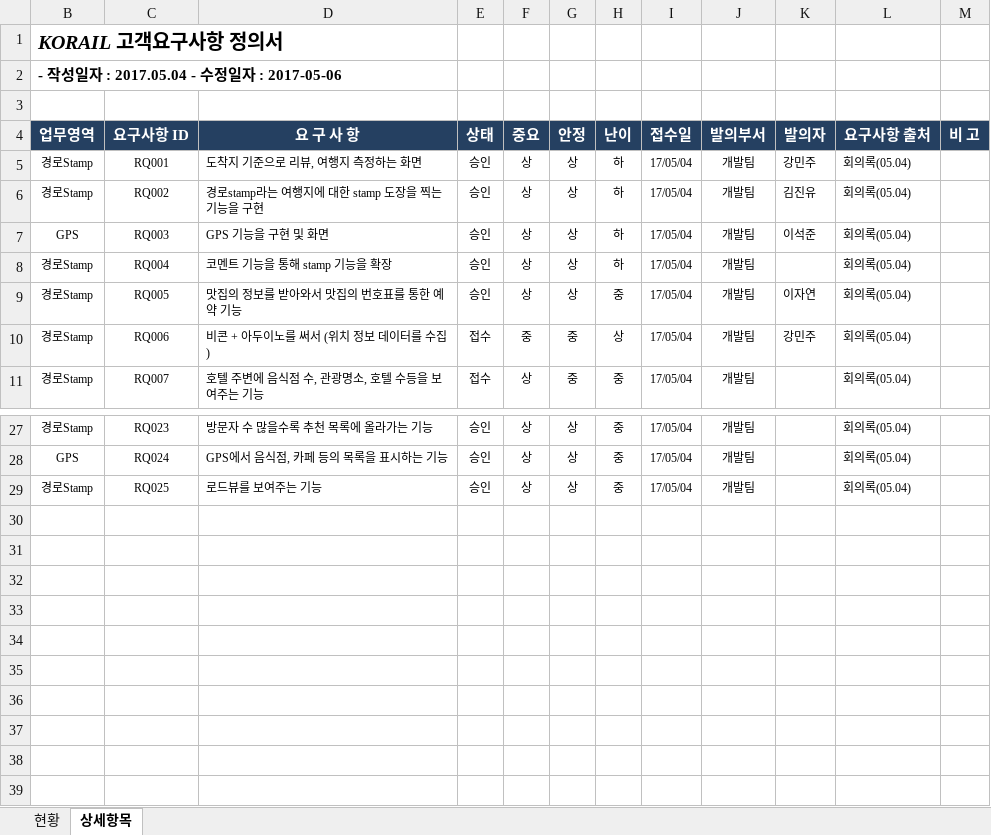
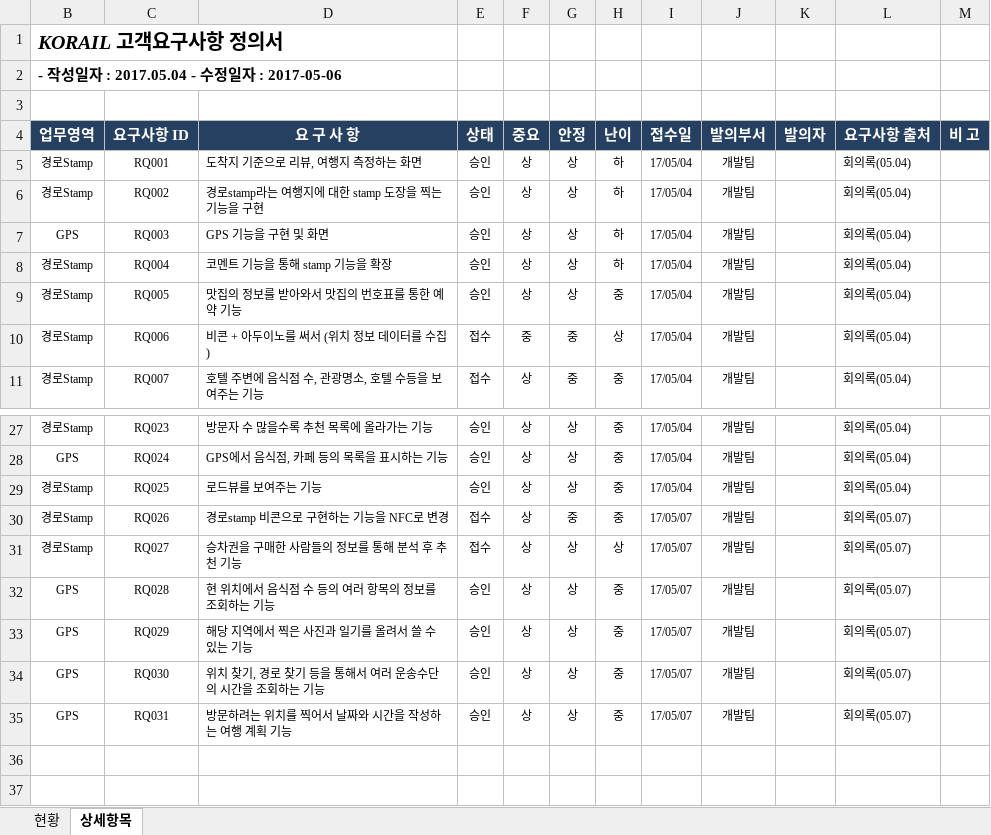
Before and after one commit to lovesongjune/TripPlan, an Excel workbook: 00. DOC/01. AD_업무분석 및 설계/요구사항정의서/KORAIL_고객요구사항정의서 v1.0.xlsx, sheet 상세항목, drawn as a sheet; only a part is shown, gaps mark what is left out; the shorter side is filled out with more unchanged rows; values as stored, in another font and other column widths than the file's, no borders; conditional formats not drawn; the diff names each change by its address in the sheet, - before the commit and + after, or states it on an @@ line.

Commit message:
- 고객 요구사항 정의 update - 20170507 회의록 작성
Signed-off-by: unknown <이석준>

```diff
--- a/00. DOC/01. AD_업무분석 및 설계/요구사항정의서/KORAIL_고객요구사항정의서 v1.0.xlsx (sheet 상세항목)
+++ b/00. DOC/01. AD_업무분석 및 설계/요구사항정의서/KORAIL_고객요구사항정의서 v1.0.xlsx (sheet 상세항목)
-K5 (발의자): 강민주
+K5 (발의자): (empty)
-K6 (발의자): 김진유
+K6 (발의자): (empty)
-K7 (발의자): 이석준
+K7 (발의자): (empty)
-K9 (발의자): 이자연
+K9 (발의자): (empty)
-K10 (발의자): 강민주
+K10 (발의자): (empty)
-row 30: (empty)
+row 30: 경로Stamp | RQ026 | 경로stamp 비콘으로 구현하는 기능을 NFC로 변경 | 접수 | 상 | 중 | 중 | 17/05/07 | 개발팀 |  | 회의록(05.07)
-row 31: (empty)
+row 31: 경로Stamp | RQ027 | 승차권을 구매한 사람들의 정보를 통해 분석 후 추천 기능 | 접수 | 상 | 상 | 상 | 17/05/07 | 개발팀 |  | 회의록(05.07)
-row 32: (empty)
+row 32: GPS | RQ028 | 현 위치에서 음식점 수 등의 여러 항목의 정보를 조회하는 기능 | 승인 | 상 | 상 | 중 | 17/05/07 | 개발팀 |  | 회의록(05.07)
-row 33: (empty)
+row 33: GPS | RQ029 | 해당 지역에서 찍은 사진과 일기를 올려서 쓸 수 있는 기능 | 승인 | 상 | 상 | 중 | 17/05/07 | 개발팀 |  | 회의록(05.07)
-row 34: (empty)
+row 34: GPS | RQ030 | 위치 찾기, 경로 찾기 등을 통해서 여러 운송수단의 시간을 조회하는 기능 | 승인 | 상 | 상 | 중 | 17/05/07 | 개발팀 |  | 회의록(05.07)
-row 35: (empty)
+row 35: GPS | RQ031 | 방문하려는 위치를 찍어서 날짜와 시간을 작성하는 여행 계획 기능 | 승인 | 상 | 상 | 중 | 17/05/07 | 개발팀 |  | 회의록(05.07)
```
Also changed, not shown: 1 other file.
